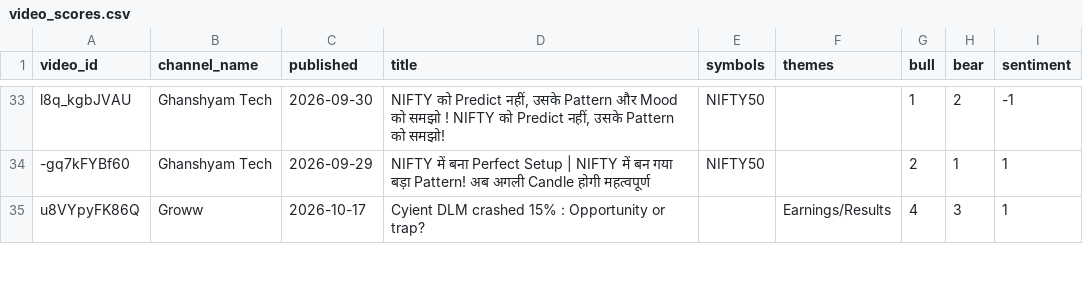
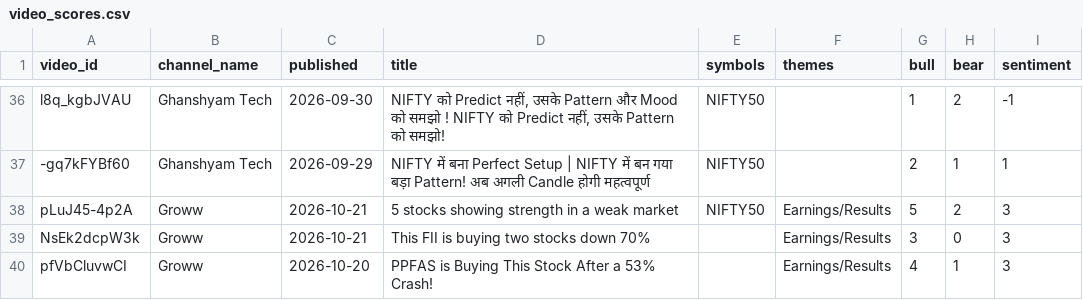
Before and after one commit to devrajai/ArthaSaar, a CSV file: data/analysis/video_scores.csv, drawn as a sheet; only a part is shown, gaps mark what is left out; the shorter side is filled out with more unchanged rows; the diff covers the shown part only.

```diff
--- a/data/analysis/video_scores.csv
+++ b/data/analysis/video_scores.csv
@@ -34 +37,4 @@ l8q_kgbJVAU,Ghanshyam Tech,2026-09-30,"NIFTY को Predict नहीं, उस
 -gq7kFYBf60,Ghanshyam Tech,2026-09-29,NIFTY में बना Perfect Setup | NIFTY में बन गया बड़ा Pattern! अब अगली Candle होगी महत्वपूर्ण,NIFTY50,,2,1,1
+pLuJ45-4p2A,Groww,2026-10-21,5 stocks showing strength in a weak market,NIFTY50,Earnings/Results,5,2,3
+NsEk2dcpW3k,Groww,2026-10-21,This FII is buying two stocks down 70%,,Earnings/Results,3,0,3
+pfVbCluvwCI,Groww,2026-10-20,PPFAS is Buying This Stock After a 53% Crash!,,Earnings/Results,4,1,3
```
Also changed, not shown: 17 added rows elsewhere in this file, data/youtube/abhishek-kar.csv, data/youtube/ghanshyam-tech.csv, 21 other files.
